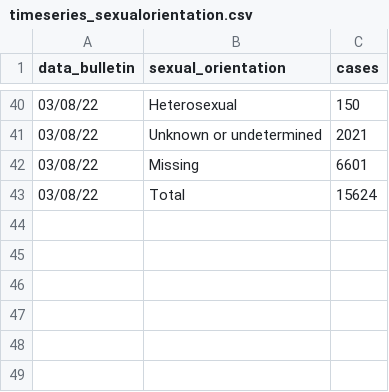
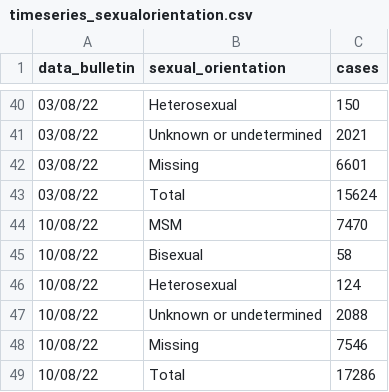
Before and after one commit to fbranda/monkeypox-opendata, a CSV file: ECDC-WHO/Sexual-orientation/timeseries_sexualorientation.csv, drawn as a sheet; only a part is shown, gaps mark what is left out; the diff names each change by its address in the sheet, - before the commit and + after, or states it on an @@ line.

```diff
--- a/ECDC-WHO/Sexual-orientation/timeseries_sexualorientation.csv
+++ b/ECDC-WHO/Sexual-orientation/timeseries_sexualorientation.csv
+row 44: 10/08/22 | MSM | 7470
+row 45: 10/08/22 | Bisexual | 58
+row 46: 10/08/22 | Heterosexual | 124
+row 47: 10/08/22 | Unknown or undetermined | 2088
+row 48: 10/08/22 | Missing | 7546
+row 49: 10/08/22 | Total | 17286
```
Also changed, not shown: 1 other file.
